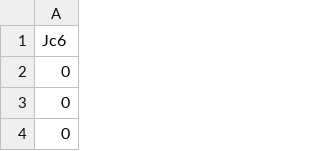
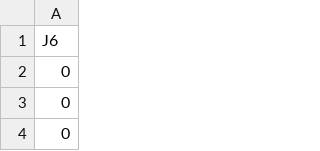
Before and after one commit to YhasmimTigre/TRIL-Net-Zero, a CSV file: dados/J Costa/J6_Costa.csv, drawn as a sheet; only a part is shown.

```diff
--- a/dados/J Costa/J6_Costa.csv
+++ b/dados/J Costa/J6_Costa.csv
@@ -1,2 +1,2 @@
-Jc6
+J6
 0
```
Also changed, not shown: dados/J Costa/J1_Costa.csv, dados/J Costa/J2_Costa.csv, 12 other files.
